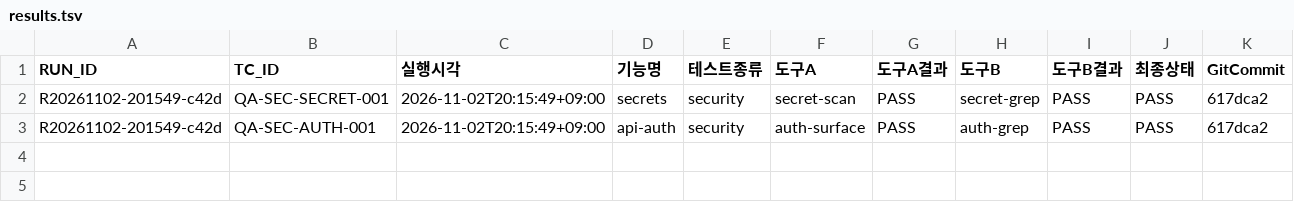
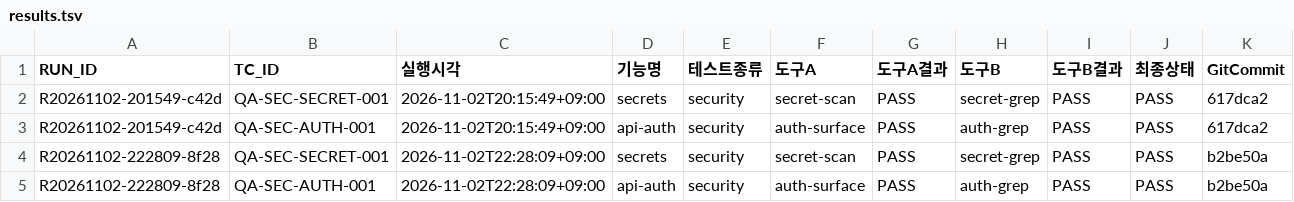
Before and after one commit to siren8289/pivotSeoul_v2, a TSV file: qa/reports/security/2026-11-02/results.tsv, drawn as a sheet; only a part is shown; rows hold the shown columns only; the diff names each change by its address in the sheet, - before the commit and + after, or states it on an @@ line.

```diff
--- a/qa/reports/security/2026-11-02/results.tsv
+++ b/qa/reports/security/2026-11-02/results.tsv
+row 4: R20261102-222809-8f28 | QA-SEC-SECRET-001 | 2026-11-02T22:28:09+09:00 | secrets | security | secret-scan | PASS | secret-grep | PASS | PASS | b2be50a
+row 5: R20261102-222809-8f28 | QA-SEC-AUTH-001 | 2026-11-02T22:28:09+09:00 | api-auth | security | auth-surface | PASS | auth-grep | PASS | PASS | b2be50a
```
Also changed, not shown: qa/reports/regression/2026-11-02/results.tsv, qa/reports/unit/2026-11-02/results.tsv, 6 other files.
